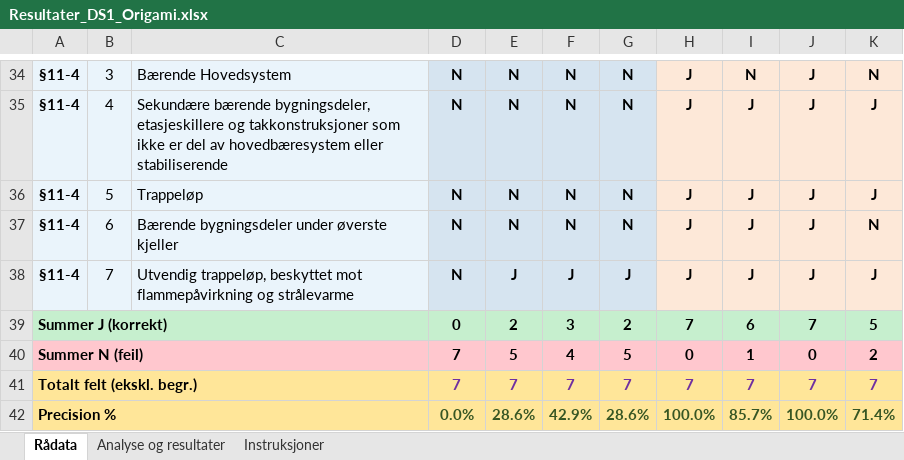
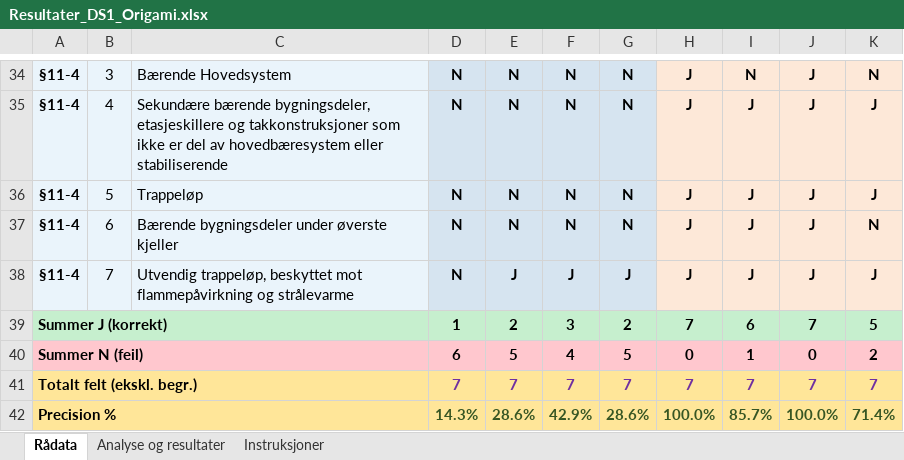
Before and after one commit to ahmadrezaie2002/Masteroppgave-2026, an Excel workbook: data/Delstidue 1/Resultater_DS1_Origami.xlsx, sheet Rådata, drawn as a sheet; only a part is shown, gaps mark what is left out; values as stored, in another font and other column widths than the file's, no borders; the diff names each change by its address in the sheet, - before the commit and + after, or states it on an @@ line.

```diff
--- a/data/Delstidue 1/Resultater_DS1_Origami.xlsx (sheet Rådata)
+++ b/data/Delstidue 1/Resultater_DS1_Origami.xlsx (sheet Rådata)
-D39: 0
+D39: 1
-D40: 7
+D40: 6
-D42: 0.0%
+D42: 14.3%
```
Also changed, not shown: sheet Analyse og resultater, data/Delstidue 1/Resultater_Delstudie1_Origami_NY.xlsx.
